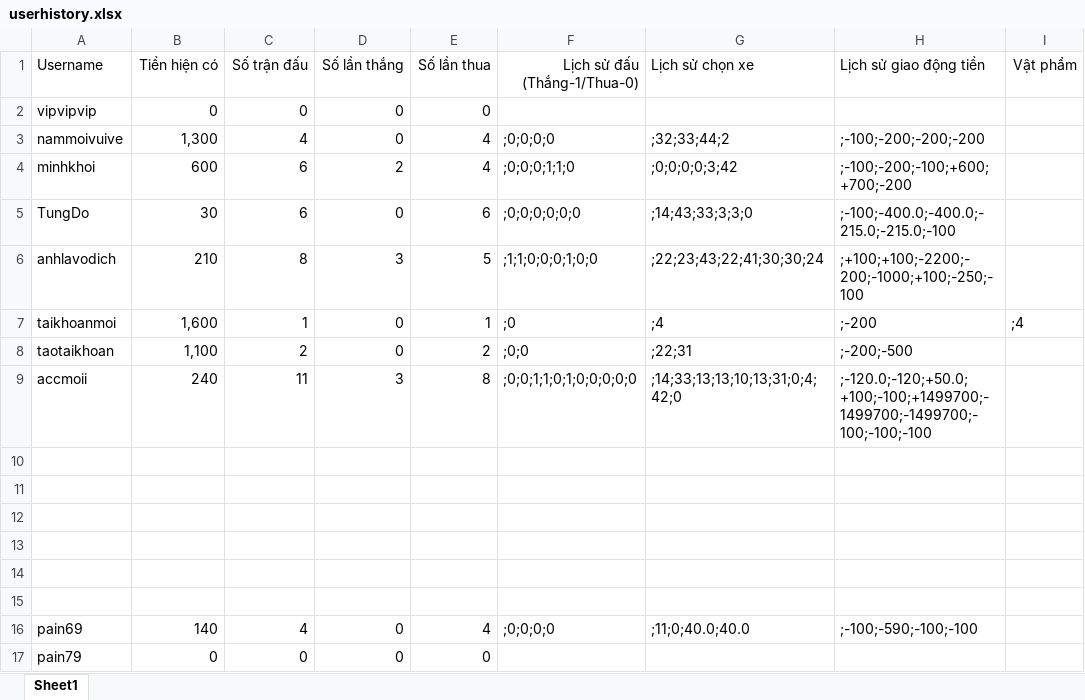
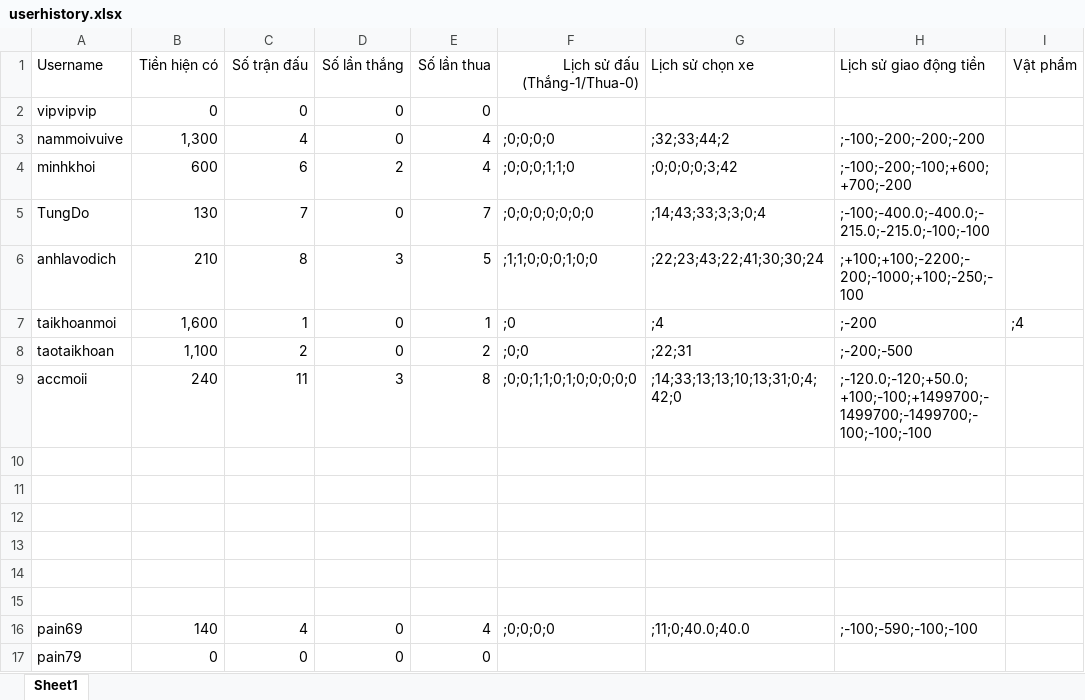
Before and after one commit to phnguynmkhoi/game, an Excel workbook: data/userhistory.xlsx, sheet Sheet1, drawn as a sheet; values as stored, in another font and other column widths than the file's, no borders; the diff names each change by its address in the sheet, - before the commit and + after, or states it on an @@ line.

```diff
--- a/data/userhistory.xlsx (sheet Sheet1)
+++ b/data/userhistory.xlsx (sheet Sheet1)
-B5 (Tiền hiện có): 30
+B5 (Tiền hiện có): 130
-C5 (Số trận đấu): 6
+C5 (Số trận đấu): 7
-E5 (Số lần thua): 6
+E5 (Số lần thua): 7
-F5 (Lịch sử đấu (Thắng-1/Thua-0)): ;0;0;0;0;0;0
+F5 (Lịch sử đấu (Thắng-1/Thua-0)): ;0;0;0;0;0;0;0
-G5 (Lịch sử chọn xe): ;14;43;33;3;3;0
+G5 (Lịch sử chọn xe): ;14;43;33;3;3;0;4
-H5 (Lịch sử giao động tiền): ;-100;-400.0;-400.0;-215.0;-215.0;-100
+H5 (Lịch sử giao động tiền): ;-100;-400.0;-400.0;-215.0;-215.0;-100;-100
```
Also changed, not shown: 1 other file.
